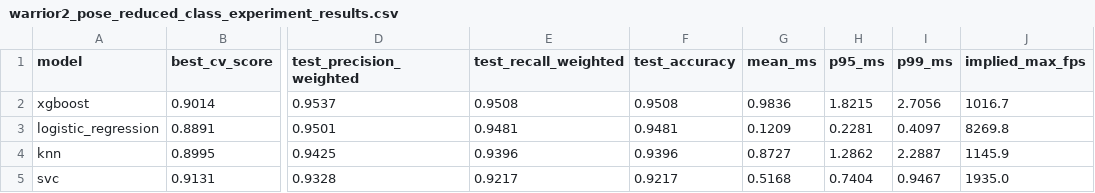
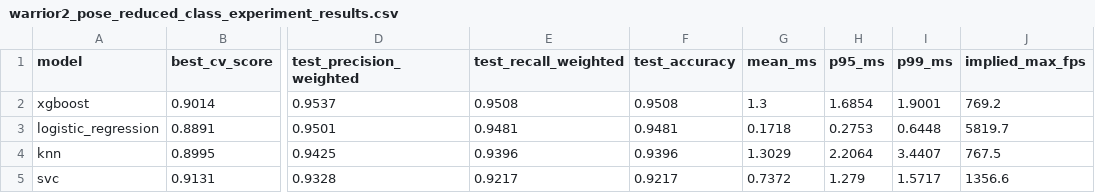
Before and after one commit to aayush-12321/YogAI_Project, a CSV file: src/models/saved_files/warrior2_pose_files/results/warrior2_pose_reduced_class_experiment_results.csv, drawn as a sheet; only a part is shown, gaps mark what is left out; the diff names each change by its address in the sheet, - before the commit and + after, or states it on an @@ line.

Commit message:
Testing with video for warrior2

```diff
--- a/src/models/saved_files/warrior2_pose_files/results/warrior2_pose_reduced_class_experiment_results.csv
+++ b/src/models/saved_files/warrior2_pose_files/results/warrior2_pose_reduced_class_experiment_results.csv
-G2 (mean_ms): 0.9836
+G2 (mean_ms): 1.3
-H2 (p95_ms): 1.8215
+H2 (p95_ms): 1.6854
-I2 (p99_ms): 2.7056
+I2 (p99_ms): 1.9001
-J2 (implied_max_fps): 1016.7
+J2 (implied_max_fps): 769.2
-G3 (mean_ms): 0.1209
+G3 (mean_ms): 0.1718
-H3 (p95_ms): 0.2281
+H3 (p95_ms): 0.2753
-I3 (p99_ms): 0.4097
+I3 (p99_ms): 0.6448
-J3 (implied_max_fps): 8269.8
+J3 (implied_max_fps): 5819.7
-G4 (mean_ms): 0.8727
+G4 (mean_ms): 1.3029
-H4 (p95_ms): 1.2862
+H4 (p95_ms): 2.2064
-I4 (p99_ms): 2.2887
+I4 (p99_ms): 3.4407
-J4 (implied_max_fps): 1145.9
+J4 (implied_max_fps): 767.5
-G5 (mean_ms): 0.5168
+G5 (mean_ms): 0.7372
-H5 (p95_ms): 0.7404
+H5 (p95_ms): 1.279
-I5 (p99_ms): 0.9467
+I5 (p99_ms): 1.5717
-J5 (implied_max_fps): 1935.0
+J5 (implied_max_fps): 1356.6
```
Also changed, not shown: src/models/saved_files/warrior2_pose_files/results/warrior2_pose_5vs6class_delta.csv, 38 other files.
